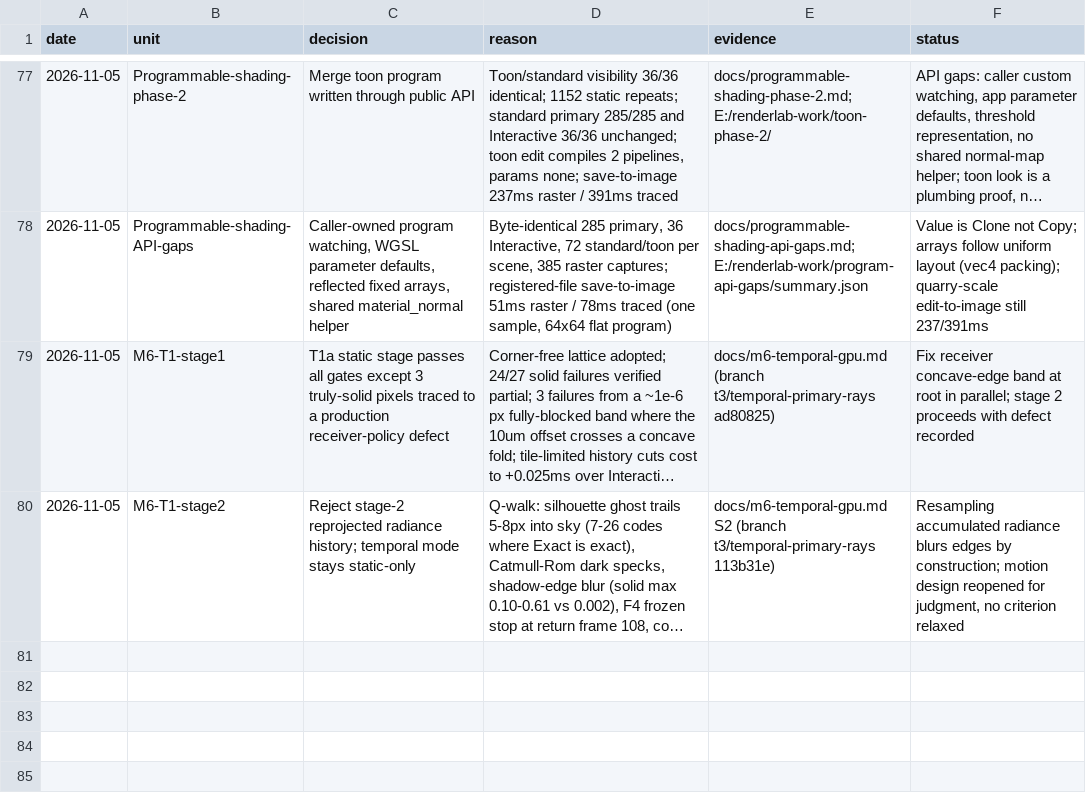
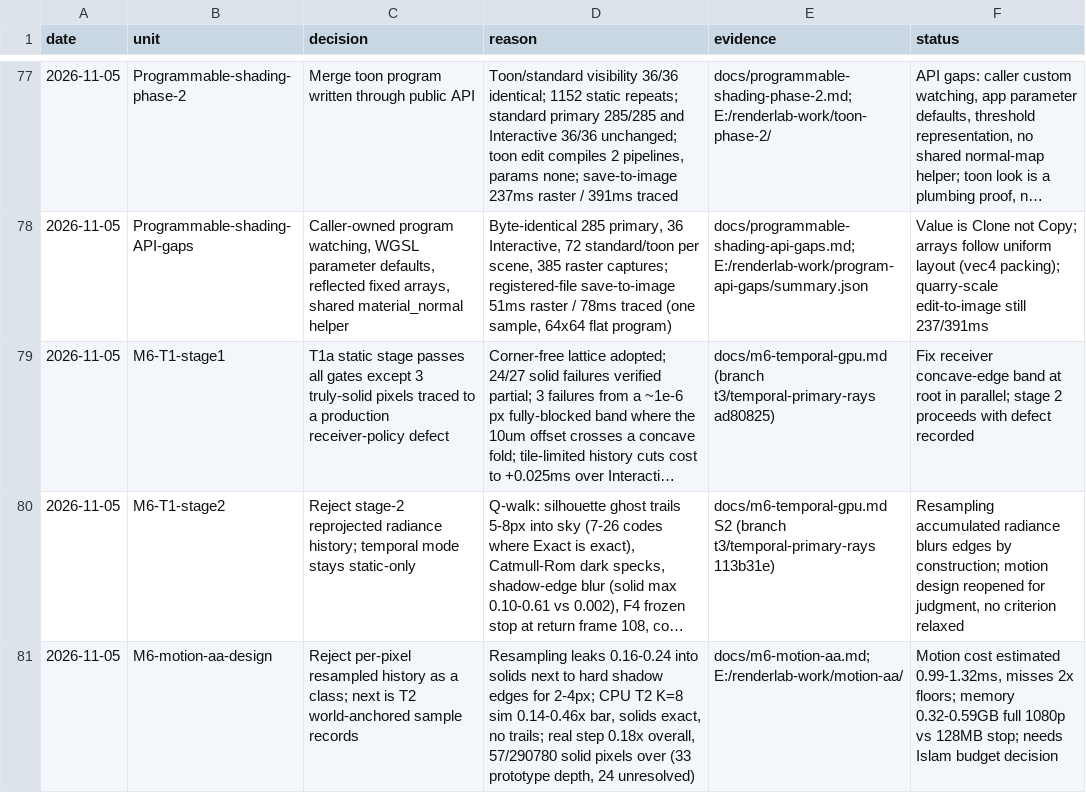
Before and after one commit to Ara-Engine/renderlab, a TSV file: docs/milestones-5-6-decisions.tsv, drawn as a sheet; only a part is shown, gaps mark what is left out; long unchanged cells end in …; the diff names each change by its address in the sheet, - before the commit and + after, or states it on an @@ line.

Commit message:
Record motion antialiasing design decision

```diff
--- a/docs/milestones-5-6-decisions.tsv
+++ b/docs/milestones-5-6-decisions.tsv
+row 81: 2026-11-05 | M6-motion-aa-design | Reject per-pixel resampled history as a class; next is T2 world-anchored sample records | Resampling leaks 0.16-0.24 into solids next to hard shadow edges for 2-4px; CPU T2 K=8 sim 0.14-0.46x bar, solids exact, no trails; real step 0.18x overall, 57/290780 solid pixels over (33 prototype depth, 24 unresolved) | docs/m6-motion-aa.md; E:/renderlab-work/motion-aa/ | Motion cost estimated 0.99-1.32ms, misses 2x floors; memory 0.32-0.59GB full 1080p vs 128MB stop; needs Islam budget decision
```
Also changed, not shown: 2 other files.
